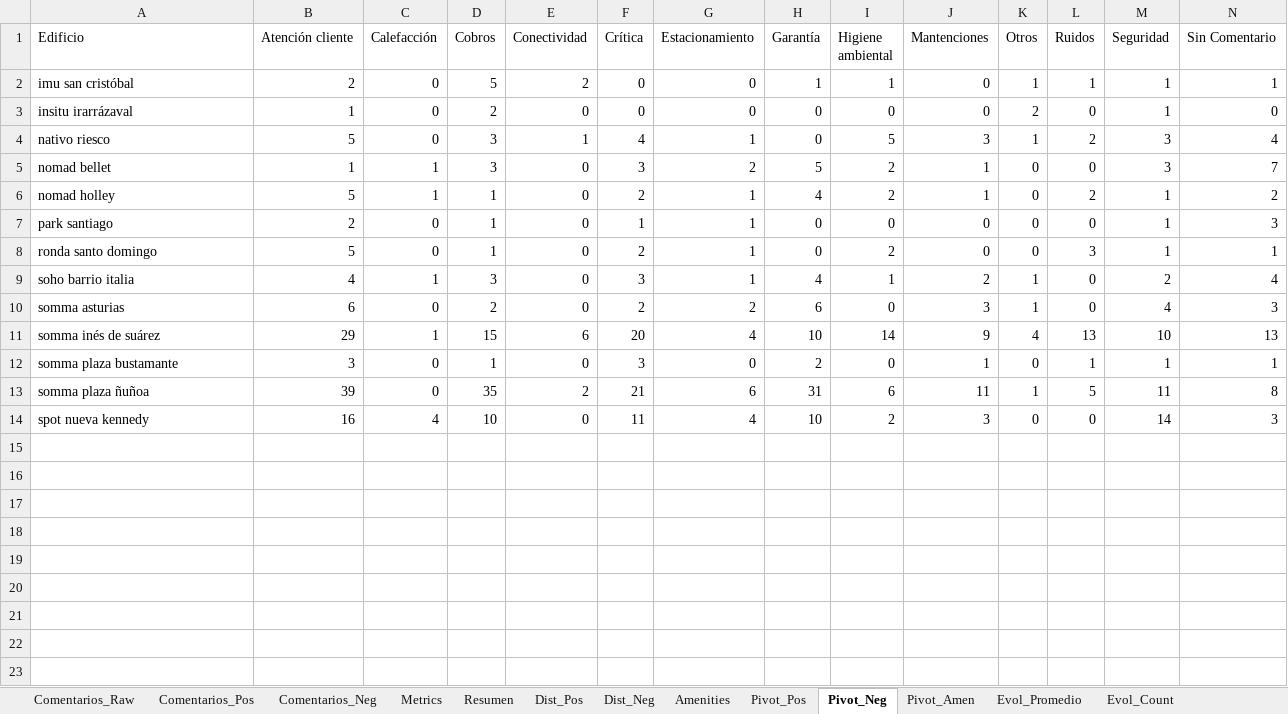
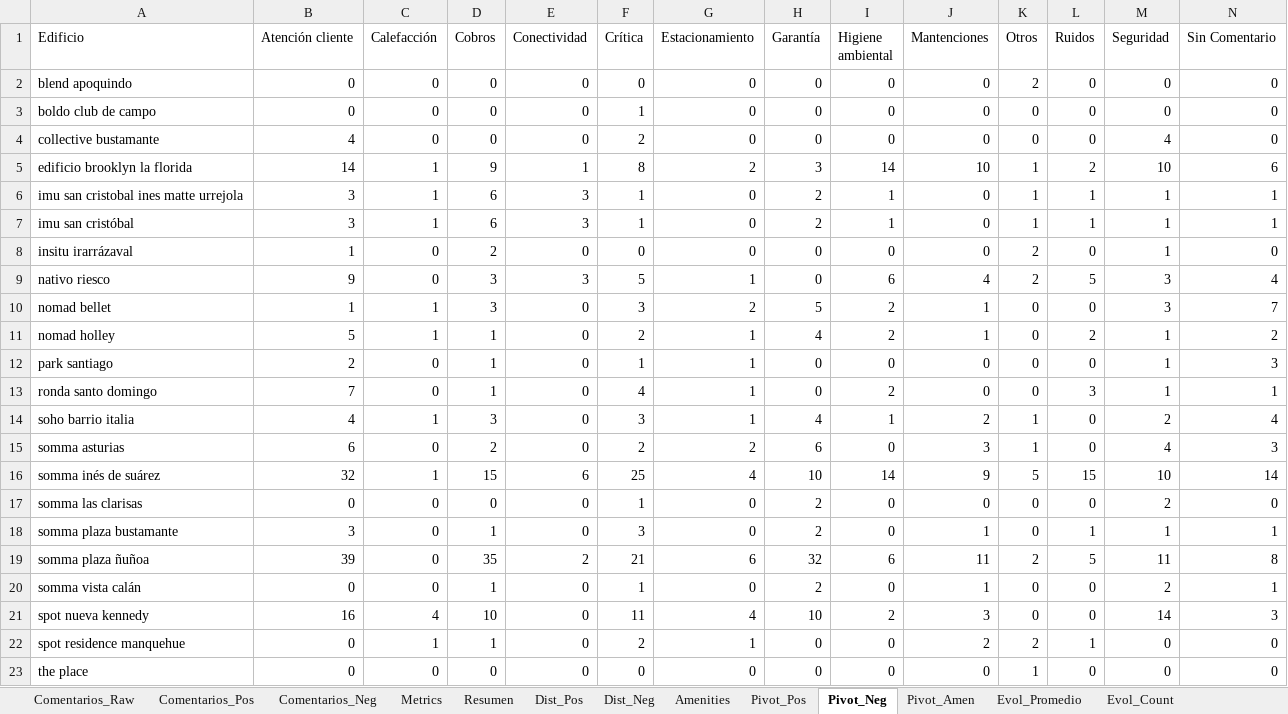
Before and after one commit to JosepVargasf/MF-Star-Scrapper, an Excel workbook: data/informe_multifamily.xlsx, sheet Pivot_Neg, drawn as a sheet; only a part is shown; values as stored, in another font and other column widths than the file's, no borders; addresses are those after the commit; rows hold the shown columns only; the diff names each change by its address in the sheet, - before the commit and + after, or states it on an @@ line.

```diff
--- a/data/informe_multifamily.xlsx (sheet Pivot_Neg)
+++ b/data/informe_multifamily.xlsx (sheet Pivot_Neg)
+row 2: blend apoquindo | 0 | 0 | 0 | 0 | 0 | 0 | 0 | 0 | 0 | 2 | 0 | 0 | 0
+row 3: boldo club de campo | 0 | 0 | 0 | 0 | 1 | 0 | 0 | 0 | 0 | 0 | 0 | 0 | 0
+row 4: collective bustamante | 4 | 0 | 0 | 0 | 2 | 0 | 0 | 0 | 0 | 0 | 0 | 4 | 0
+row 5: edificio brooklyn la florida | 14 | 1 | 9 | 1 | 8 | 2 | 3 | 14 | 10 | 1 | 2 | 10 | 6
+row 6: imu san cristobal ines matte urrejola | 3 | 1 | 6 | 3 | 1 | 0 | 2 | 1 | 0 | 1 | 1 | 1 | 1
-B7 (Atención cliente): 2
+B7 (Atención cliente): 3
-C7 (Calefacción): 0
+C7 (Calefacción): 1
-D7 (Cobros): 5
+D7 (Cobros): 6
-E7 (Conectividad): 2
+E7 (Conectividad): 3
-F7 (Crítica): 0
+F7 (Crítica): 1
-H7 (Garantía): 1
+H7 (Garantía): 2
-B9 (Atención cliente): 5
+B9 (Atención cliente): 9
-E9 (Conectividad): 1
+E9 (Conectividad): 3
-F9 (Crítica): 4
+F9 (Crítica): 5
-I9 (Higiene ambiental): 5
+I9 (Higiene ambiental): 6
-J9 (Mantenciones): 3
+J9 (Mantenciones): 4
-K9 (Otros): 1
+K9 (Otros): 2
-L9 (Ruidos): 2
+L9 (Ruidos): 5
-B13 (Atención cliente): 5
+B13 (Atención cliente): 7
-F13 (Crítica): 2
+F13 (Crítica): 4
-B16 (Atención cliente): 29
+B16 (Atención cliente): 32
-F16 (Crítica): 20
+F16 (Crítica): 25
-K16 (Otros): 4
+K16 (Otros): 5
-L16 (Ruidos): 13
+L16 (Ruidos): 15
-N16 (Sin Comentario): 13
+N16 (Sin Comentario): 14
+row 17: somma las clarisas | 0 | 0 | 0 | 0 | 1 | 0 | 2 | 0 | 0 | 0 | 0 | 2 | 0
-H19 (Garantía): 31
+H19 (Garantía): 32
-K19 (Otros): 1
+K19 (Otros): 2
+row 20: somma vista calán | 0 | 0 | 1 | 0 | 1 | 0 | 2 | 0 | 1 | 0 | 0 | 2 | 1
+row 22: spot residence manquehue | 0 | 1 | 1 | 0 | 2 | 1 | 0 | 0 | 2 | 2 | 1 | 0 | 0
+row 23: the place | 0 | 0 | 0 | 0 | 0 | 0 | 0 | 0 | 0 | 1 | 0 | 0 | 0
```
Also changed, not shown: sheet Comentarios_Raw, sheet Comentarios_Pos, sheet Evol_Promedio, sheet Evol_Count, sheet Comentarios_Neg, sheet Resumen, 6 more sheets, 7 other files.
